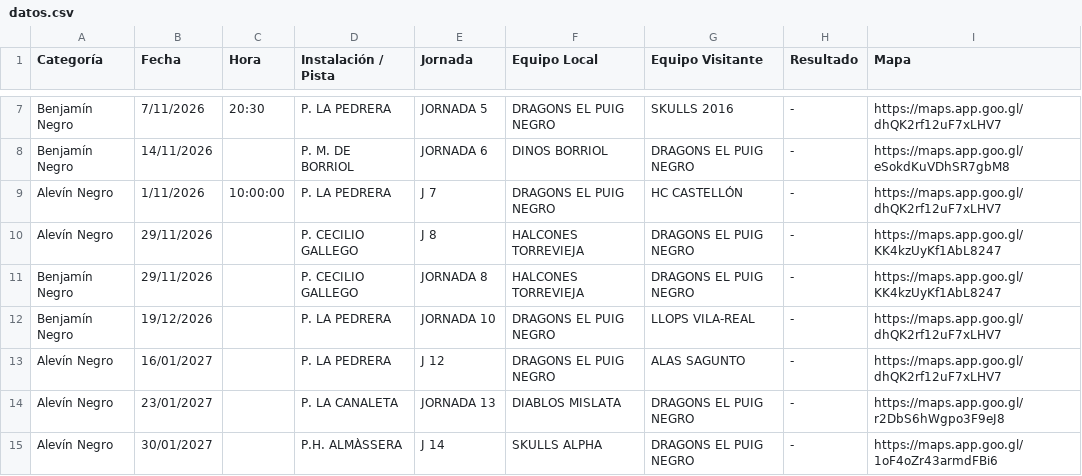
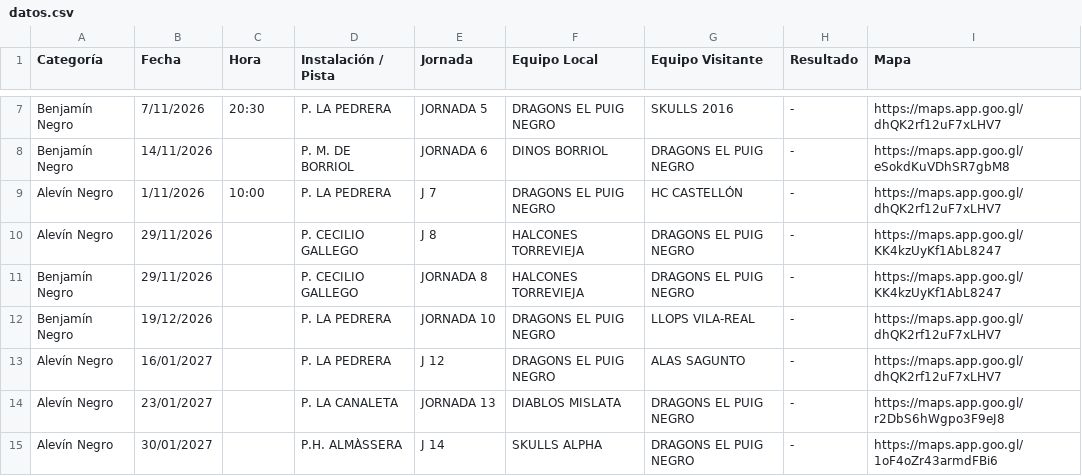
Before and after one commit to elpuigdragons/Calendario_26_27, a CSV file: datos.csv, drawn as a sheet; only a part is shown, gaps mark what is left out.

```diff
--- a/datos.csv
+++ b/datos.csv
@@ -8,3 +8,3 @@ Benjamín Negro,7/11/2026,20:30,P. LA PEDRERA,JORNADA 5,DRAGONS EL PUIG NEGRO,SK
 Benjamín Negro,14/11/2026,,P. M. DE BORRIOL,JORNADA 6,DINOS BORRIOL,DRAGONS EL PUIG NEGRO,-,https://maps.app.goo.gl/eSokdKuVDhSR7gbM8
-Alevín Negro,1/11/2026,10:00:00,P. LA PEDRERA,J 7,DRAGONS EL PUIG NEGRO,HC CASTELLÓN,-,https://maps.app.goo.gl/dhQK2rf12uF7xLHV7
+Alevín Negro,1/11/2026,10:00,P. LA PEDRERA,J 7,DRAGONS EL PUIG NEGRO,HC CASTELLÓN,-,https://maps.app.goo.gl/dhQK2rf12uF7xLHV7
 Alevín Negro,29/11/2026,,P. CECILIO GALLEGO,J 8,HALCONES TORREVIEJA,DRAGONS EL PUIG NEGRO,-,https://maps.app.goo.gl/KK4kzUyKf1AbL8247
```
